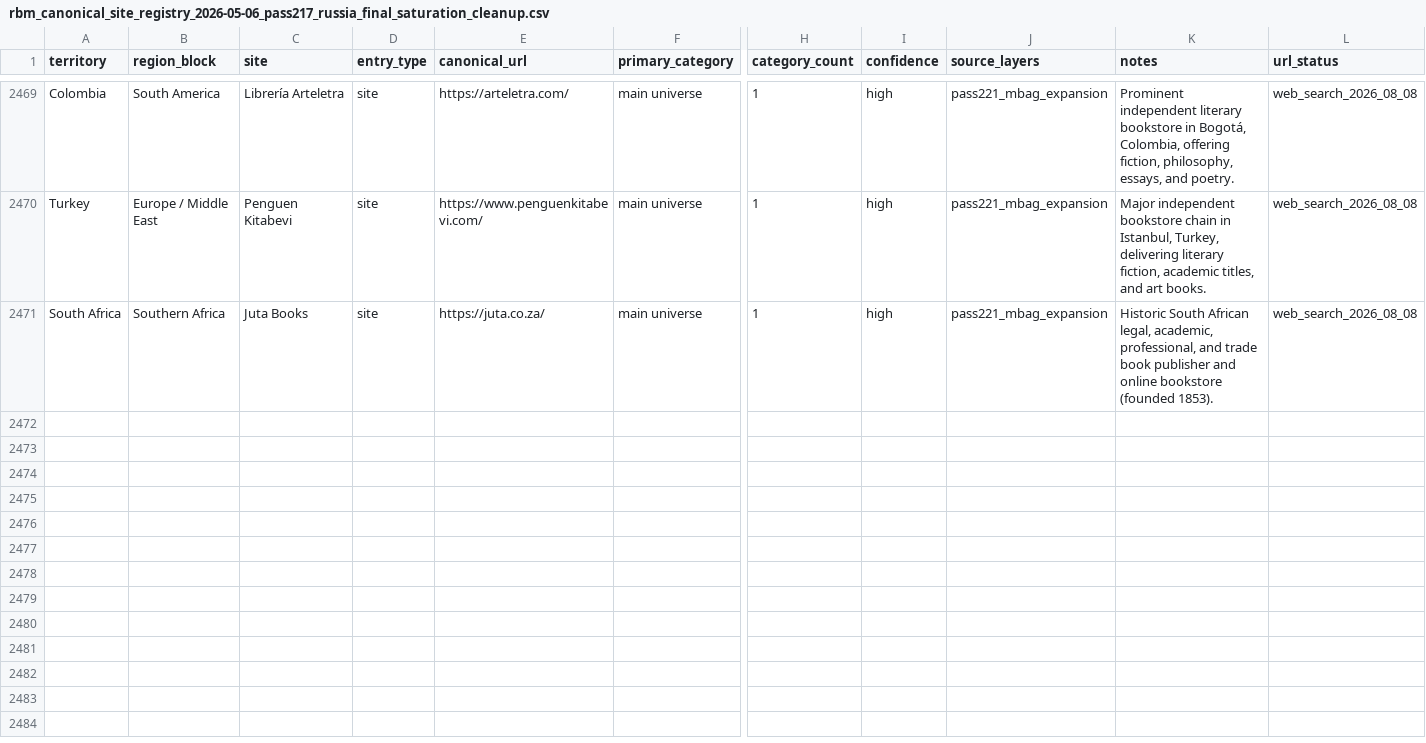
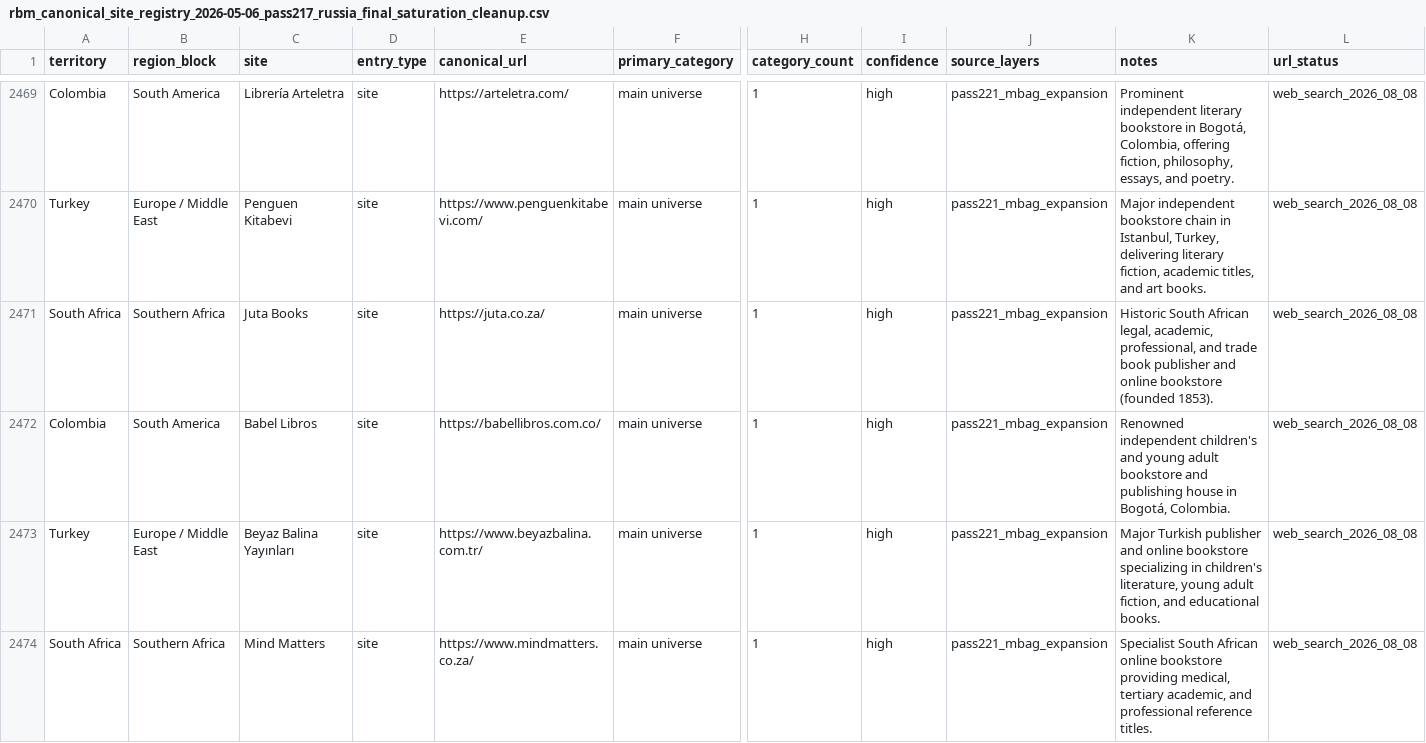
Before and after one commit to davidgn/rbm_crawlers, a CSV file: data/rbm_canonical_site_registry_2026-05-06_pass217_russia_final_saturation_cleanup.csv, drawn as a sheet; only a part is shown, gaps mark what is left out; rows hold the shown columns only; the diff names each change by its address in the sheet, - before the commit and + after, or states it on an @@ line.

Commit message:
Pass221 M-Bag Expansion Batch 36: Add 3 spiders + 3 registry entries + Milestone 83

```diff
--- a/data/rbm_canonical_site_registry_2026-05-06_pass217_russia_final_saturation_cleanup.csv
+++ b/data/rbm_canonical_site_registry_2026-05-06_pass217_russia_final_saturation_cleanup.csv
+row 2472: Colombia | South America | Babel Libros | site | https://babellibros.com.co/ | main universe | 1 | high | pass221_mbag_expansion | Renowned independent children's and young adult bookstore and publishing house in Bogotá, Colombia. | web_search_2026_08_08
+row 2473: Turkey | Europe / Middle East | Beyaz Balina Yayınları | site | https://www.beyazbalina.com.tr/ | main universe | 1 | high | pass221_mbag_expansion | Major Turkish publisher and online bookstore specializing in children's literature, young adult fiction, and educational books. | web_search_2026_08_08
+row 2474: South Africa | Southern Africa | Mind Matters | site | https://www.mindmatters.co.za/ | main universe | 1 | high | pass221_mbag_expansion | Specialist South African online bookstore providing medical, tertiary academic, and professional reference titles. | web_search_2026_08_08
```
Also changed, not shown: 4 other files.
